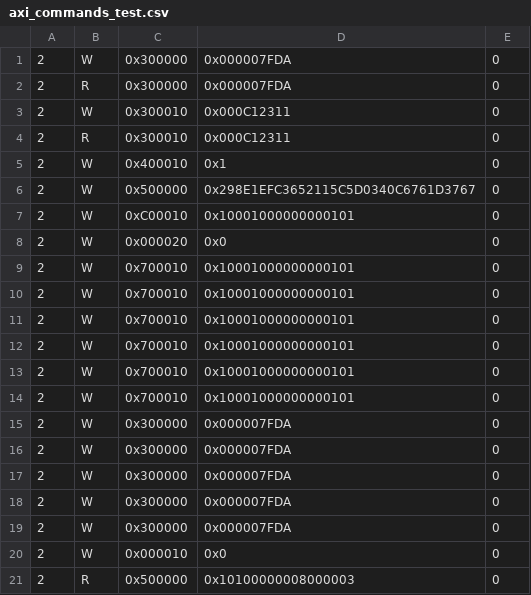
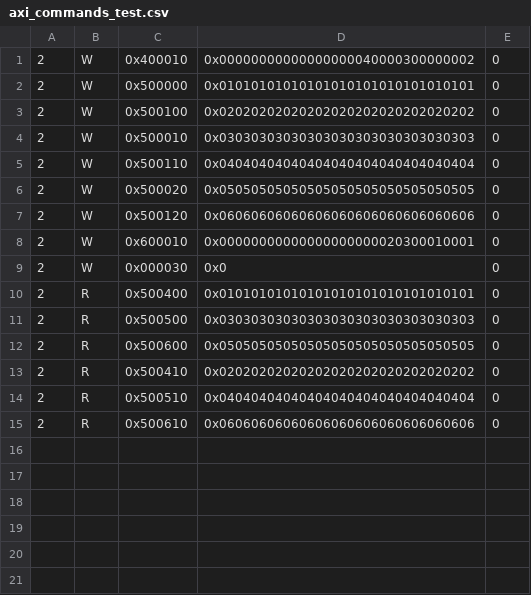
Before and after one commit to hsiang20/CS217_Final_Project, a CSV file: src/Top/GBPartition/axi_commands_test.csv, drawn as a sheet.

```diff
--- a/src/Top/GBPartition/axi_commands_test.csv
+++ b/src/Top/GBPartition/axi_commands_test.csv
@@ -1,21 +1,15 @@
-2,W,0x300000,0x000007FDA,0
-2,R,0x300000,0x000007FDA,0
-2,W,0x300010,0x000C12311,0
-2,R,0x300010,0x000C12311,0
-2,W,0x400010,0x1,0
-2,W,0x500000,0x298E1EFC3652115C5D0340C6761D3767,0
-2,W,0xC00010,0x10001000000000101,0
-2,W,0x000020,0x0,0
-2,W,0x700010,0x10001000000000101,0
-2,W,0x700010,0x10001000000000101,0
-2,W,0x700010,0x10001000000000101,0
-2,W,0x700010,0x10001000000000101,0
-2,W,0x700010,0x10001000000000101,0
-2,W,0x700010,0x10001000000000101,0
-2,W,0x300000,0x000007FDA,0
-2,W,0x300000,0x000007FDA,0
-2,W,0x300000,0x000007FDA,0
-2,W,0x300000,0x000007FDA,0
-2,W,0x300000,0x000007FDA,0
-2,W,0x000010,0x0,0
-2,R,0x500000,0x10100000008000003,0
+2,W,0x400010,0x00000000000000000040000300000002,0
+2,W,0x500000,0x01010101010101010101010101010101,0
+2,W,0x500100,0x02020202020202020202020202020202,0
+2,W,0x500010,0x03030303030303030303030303030303,0
+2,W,0x500110,0x04040404040404040404040404040404,0
+2,W,0x500020,0x05050505050505050505050505050505,0
+2,W,0x500120,0x06060606060606060606060606060606,0
+2,W,0x600010,0x00000000000000000000020300010001,0
+2,W,0x000030,0x0,0
+2,R,0x500400,0x01010101010101010101010101010101,0
+2,R,0x500500,0x03030303030303030303030303030303,0
+2,R,0x500600,0x05050505050505050505050505050505,0
+2,R,0x500410,0x02020202020202020202020202020202,0
+2,R,0x500510,0x04040404040404040404040404040404,0
+2,R,0x500610,0x06060606060606060606060606060606,0
```
Also changed, not shown: src/Top/axi_commands_test.csv, 8 other files.
